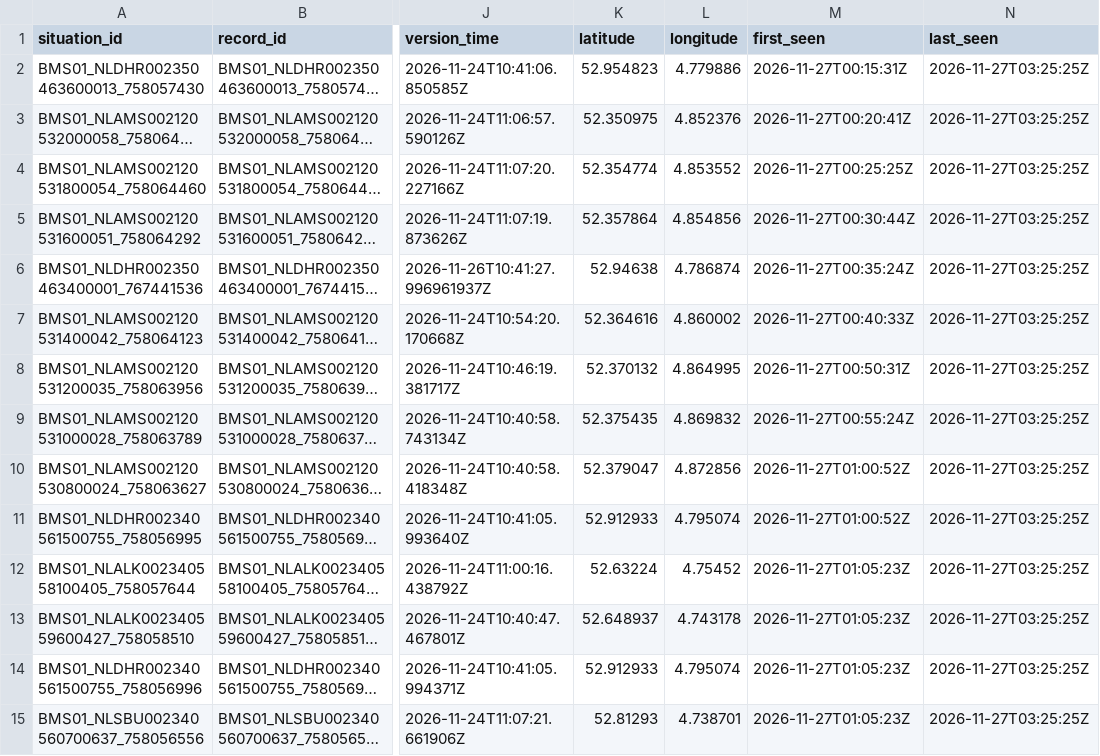
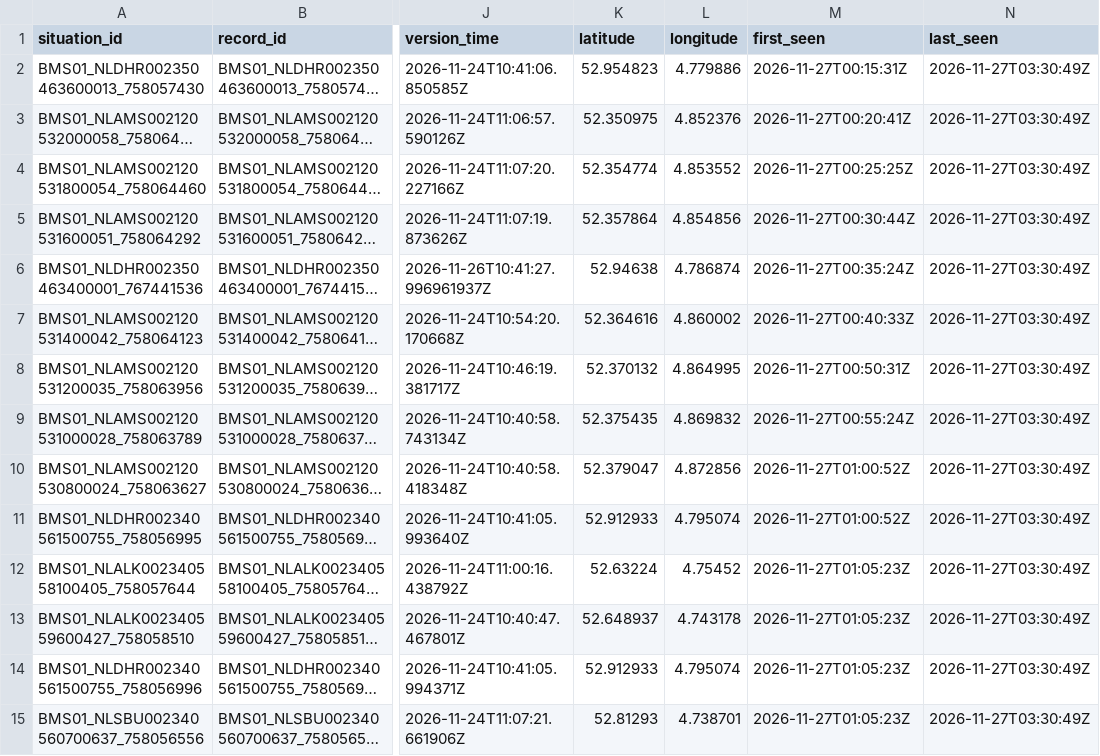
Before and after one commit to jawdat-rana/unexpected-signals, a CSV file: data/bridges/2026/11/2026-11-28.csv, drawn as a sheet; only a part is shown, gaps mark what is left out; long unchanged cells end in …; the diff covers the shown part only; the diff names each change by its address in the sheet, - before the commit and + after, or states it on an @@ line.

```diff
--- a/data/bridges/2026/11/2026-11-28.csv
+++ b/data/bridges/2026/11/2026-11-28.csv
-N2:N15 (last_seen): 2026-11-27T03:25:25Z
+N2:N15 (last_seen): 2026-11-27T03:30:49Z
```
Also changed, not shown: 4 added rows and 64 edited cells elsewhere in this file, data/bridges/2026/11/2026-11-27.csv, data/ovfiets/2026/11/2026-11-27.csv, 7 other files.
